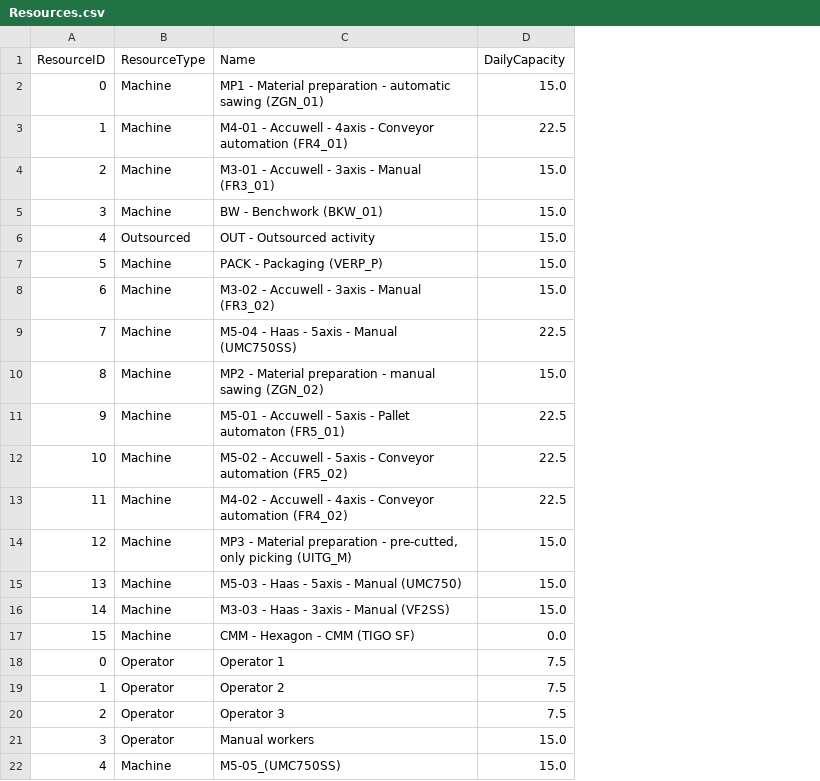
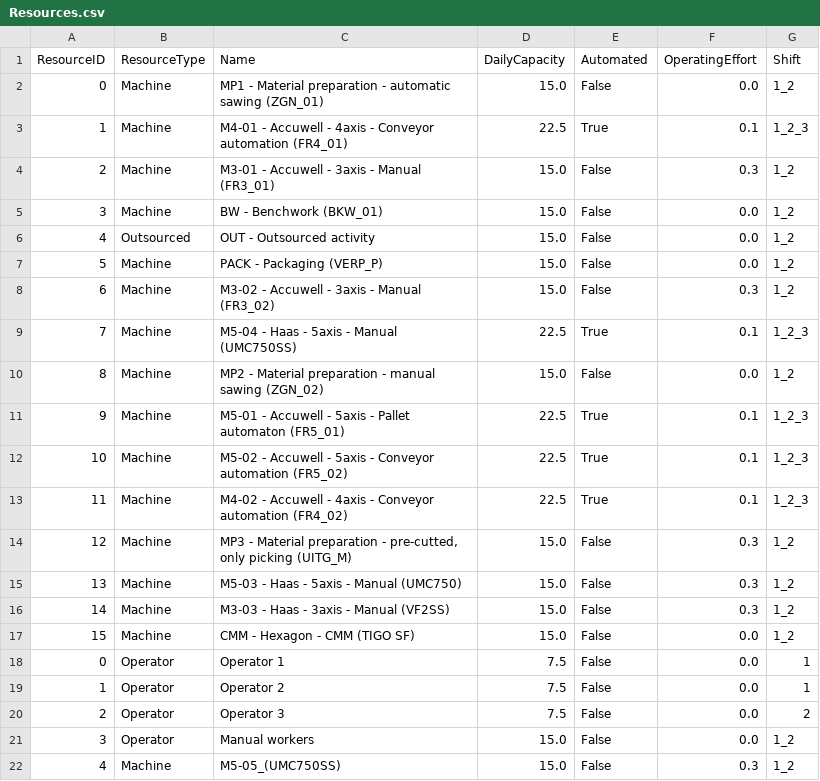
Before and after one commit to muratfirat78/ProductionPlanning, a CSV file: UseCases/TBRM Machining BV/Resources.csv, drawn as a sheet; the diff names each change by its address in the sheet, - before the commit and + after, or states it on an @@ line.

Commit message:
TRRMData_DataFiles
Operations are read in general, but they should be product-specific.

```diff
--- a/UseCases/TBRM Machining BV/Resources.csv
+++ b/UseCases/TBRM Machining BV/Resources.csv
+column E (Automated), rows 2-22: False | True | False | False | False | False | False | True | False | True | True | True | False | False | False | False | False | False | False | False | False
+column F (OperatingEffort), rows 2-22: 0.0 | 0.1 | 0.3 | 0.0 | 0.0 | 0.0 | 0.3 | 0.1 | 0.0 | 0.1 | 0.1 | 0.1 | 0.3 | 0.3 | 0.3 | 0.0 | 0.0 | 0.0 | 0.0 | 0.0 | 0.3
+column G (Shift), rows 2-22: 1_2 | 1_2_3 | 1_2 | 1_2 | 1_2 | 1_2 | 1_2 | 1_2_3 | 1_2 | 1_2_3 | 1_2_3 | 1_2_3 | 1_2 | 1_2 | 1_2 | 1_2 | 1 | 1 | 2 | 1_2 | 1_2
-D17 (DailyCapacity): 0.0
+D17 (DailyCapacity): 15.0
```
Also changed, not shown: 3 other files.
